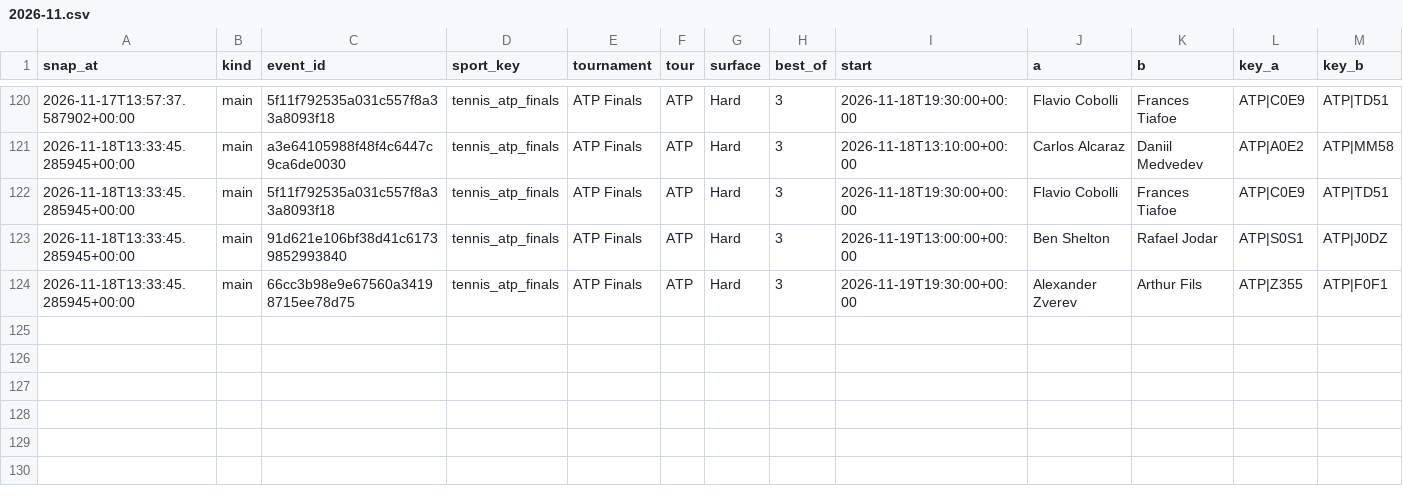
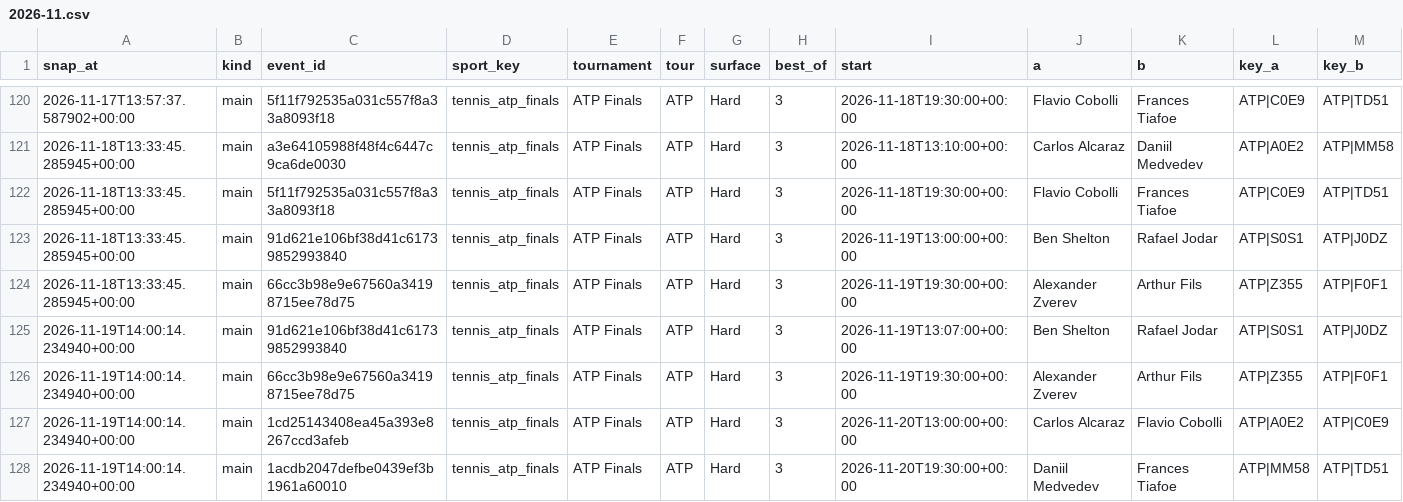
Before and after one commit to petermazgut10-del/tennis-predictor, a CSV file: state/odds/2026-11.csv, drawn as a sheet; only a part is shown, gaps mark what is left out; rows hold the shown columns only; the diff names each change by its address in the sheet, - before the commit and + after, or states it on an @@ line.

```diff
--- a/state/odds/2026-11.csv
+++ b/state/odds/2026-11.csv
+row 125: 2026-11-19T14:00:14.234940+00:00 | main | 91d621e106bf38d41c61739852993840 | tennis_atp_finals | ATP Finals | ATP | Hard | 3 | 2026-11-19T13:07:00+00:00 | Ben Shelton | Rafael Jodar | ATP|S0S1 | ATP|J0DZ
+row 126: 2026-11-19T14:00:14.234940+00:00 | main | 66cc3b98e9e67560a34198715ee78d75 | tennis_atp_finals | ATP Finals | ATP | Hard | 3 | 2026-11-19T19:30:00+00:00 | Alexander Zverev | Arthur Fils | ATP|Z355 | ATP|F0F1
+row 127: 2026-11-19T14:00:14.234940+00:00 | main | 1cd25143408ea45a393e8267ccd3afeb | tennis_atp_finals | ATP Finals | ATP | Hard | 3 | 2026-11-20T13:00:00+00:00 | Carlos Alcaraz | Flavio Cobolli | ATP|A0E2 | ATP|C0E9
+row 128: 2026-11-19T14:00:14.234940+00:00 | main | 1acdb2047defbe0439ef3b1961a60010 | tennis_atp_finals | ATP Finals | ATP | Hard | 3 | 2026-11-20T19:30:00+00:00 | Daniil Medvedev | Frances Tiafoe | ATP|MM58 | ATP|TD51
```
Also changed, not shown: state/bet_log.csv, 5 other files.
